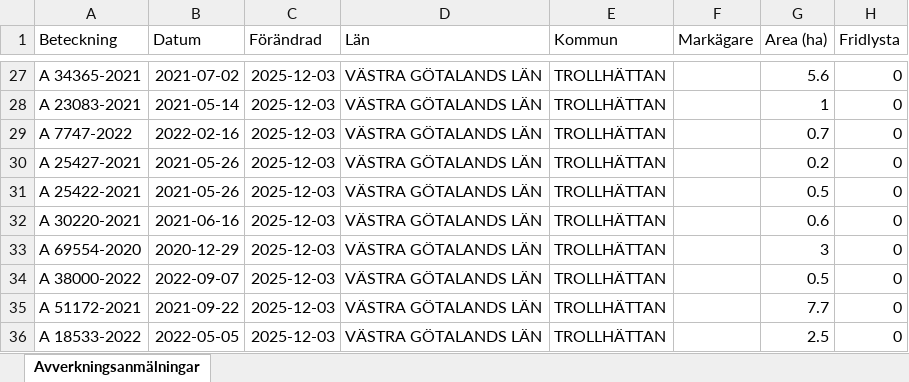
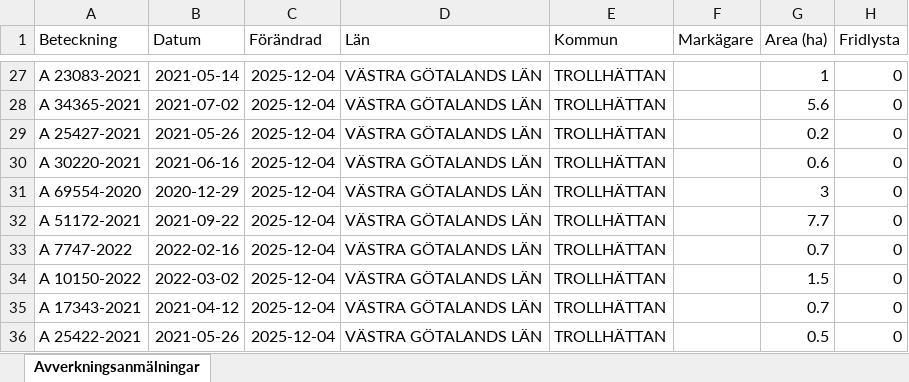
Before and after one commit to klasma/Logging_1488, an Excel workbook: Översikt TROLLHÄTTAN.xlsx, sheet Avverkningsanmälningar, drawn as a sheet; only a part is shown, gaps mark what is left out; values as stored, in another font and other column widths than the file's, no borders; the diff covers the shown part only; the diff names each change by its address in the sheet, - before the commit and + after, or states it on an @@ line.

```diff
--- a/Översikt TROLLHÄTTAN.xlsx (sheet Avverkningsanmälningar)
+++ b/Översikt TROLLHÄTTAN.xlsx (sheet Avverkningsanmälningar)
-A27 (Beteckning): A 34365-2021
+A27 (Beteckning): A 23083-2021
-B27 (Datum): 2021-07-02
+B27 (Datum): 2021-05-14
-C27:C36 (Förändrad): 2025-12-03
+C27:C36 (Förändrad): 2025-12-04
-G27 (Area (ha)): 5.6
+G27 (Area (ha)): 1
-A28 (Beteckning): A 23083-2021
+A28 (Beteckning): A 34365-2021
-B28 (Datum): 2021-05-14
+B28 (Datum): 2021-07-02
-G28 (Area (ha)): 1
+G28 (Area (ha)): 5.6
-A29 (Beteckning): A 7747-2022
+A29 (Beteckning): A 25427-2021
-B29 (Datum): 2022-02-16
+B29 (Datum): 2021-05-26
-G29 (Area (ha)): 0.7
+G29 (Area (ha)): 0.2
-A30 (Beteckning): A 25427-2021
+A30 (Beteckning): A 30220-2021
-B30 (Datum): 2021-05-26
+B30 (Datum): 2021-06-16
-G30 (Area (ha)): 0.2
+G30 (Area (ha)): 0.6
-A31 (Beteckning): A 25422-2021
+A31 (Beteckning): A 69554-2020
-B31 (Datum): 2021-05-26
+B31 (Datum): 2020-12-29
-G31 (Area (ha)): 0.5
+G31 (Area (ha)): 3
-A32 (Beteckning): A 30220-2021
+A32 (Beteckning): A 51172-2021
-B32 (Datum): 2021-06-16
+B32 (Datum): 2021-09-22
-G32 (Area (ha)): 0.6
+G32 (Area (ha)): 7.7
-A33 (Beteckning): A 69554-2020
+A33 (Beteckning): A 7747-2022
-B33 (Datum): 2020-12-29
+B33 (Datum): 2022-02-16
-G33 (Area (ha)): 3
+G33 (Area (ha)): 0.7
-A34 (Beteckning): A 38000-2022
+A34 (Beteckning): A 10150-2022
-B34 (Datum): 2022-09-07
+B34 (Datum): 2022-03-02
-G34 (Area (ha)): 0.5
+G34 (Area (ha)): 1.5
-A35 (Beteckning): A 51172-2021
+A35 (Beteckning): A 17343-2021
-B35 (Datum): 2021-09-22
+B35 (Datum): 2021-04-12
-G35 (Area (ha)): 7.7
+G35 (Area (ha)): 0.7
-A36 (Beteckning): A 18533-2022
+A36 (Beteckning): A 25422-2021
-B36 (Datum): 2022-05-05
+B36 (Datum): 2021-05-26
-G36 (Area (ha)): 2.5
+G36 (Area (ha)): 0.5
```
Also changed, not shown: 1002 edited cells elsewhere in this sheet, artfynd/A 13597-2021 artfynd.xlsx, artfynd/A 18264-2022 artfynd.xlsx, 20 other files.
